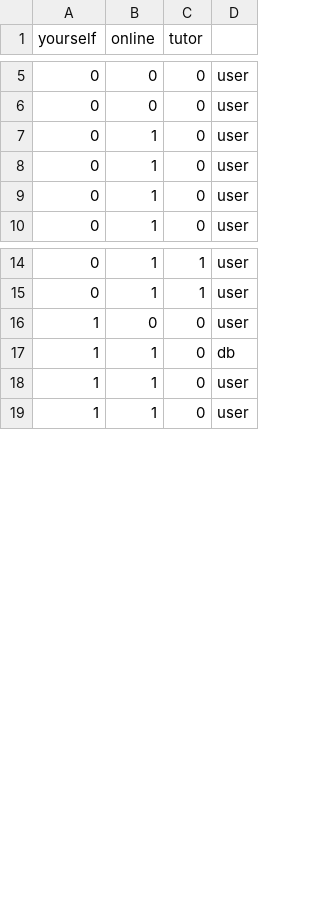
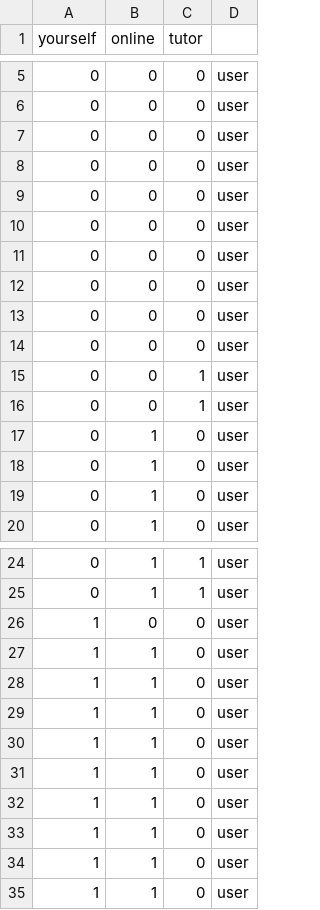
Before and after one commit to Yuzof/mipt-maths-site, a CSV file: data/choice.csv, drawn as a sheet; only a part is shown, gaps mark what is left out.

```diff
--- a/data/choice.csv
+++ b/data/choice.csv
@@ -6,2 +6,12 @@ yourself;online;tutor
 0;0;0;user
+0;0;0;user
+0;0;0;user
+0;0;0;user
+0;0;0;user
+0;0;0;user
+0;0;0;user
+0;0;0;user
+0;0;0;user
+0;0;1;user
+0;0;1;user
 0;1;0;user
@@ -16,3 +26,9 @@ yourself;online;tutor
 1;0;0;user
-1;1;0;db
+1;1;0;user
+1;1;0;user
+1;1;0;user
+1;1;0;user
+1;1;0;user
+1;1;0;user
+1;1;0;user
 1;1;0;user
```
Also changed, not shown: data/terms.csv, 17 other files.
